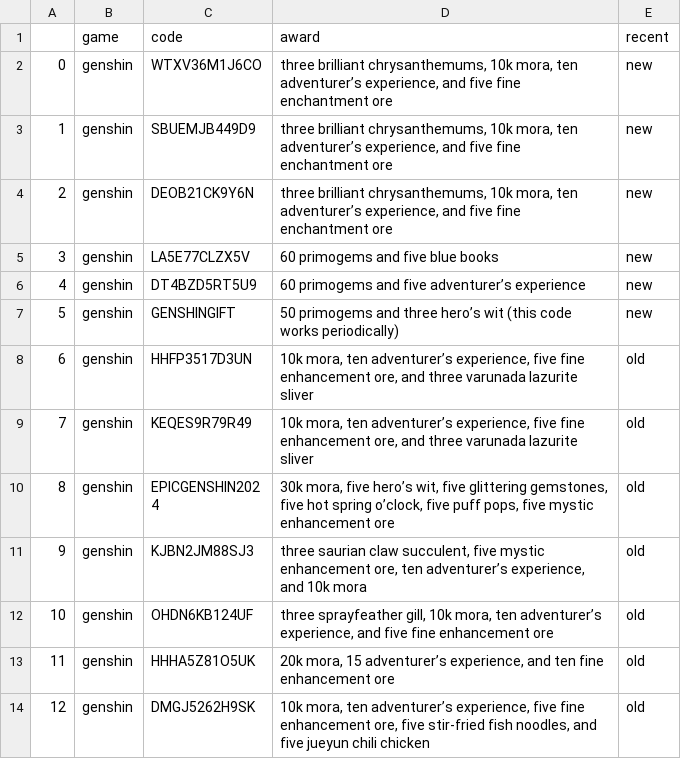
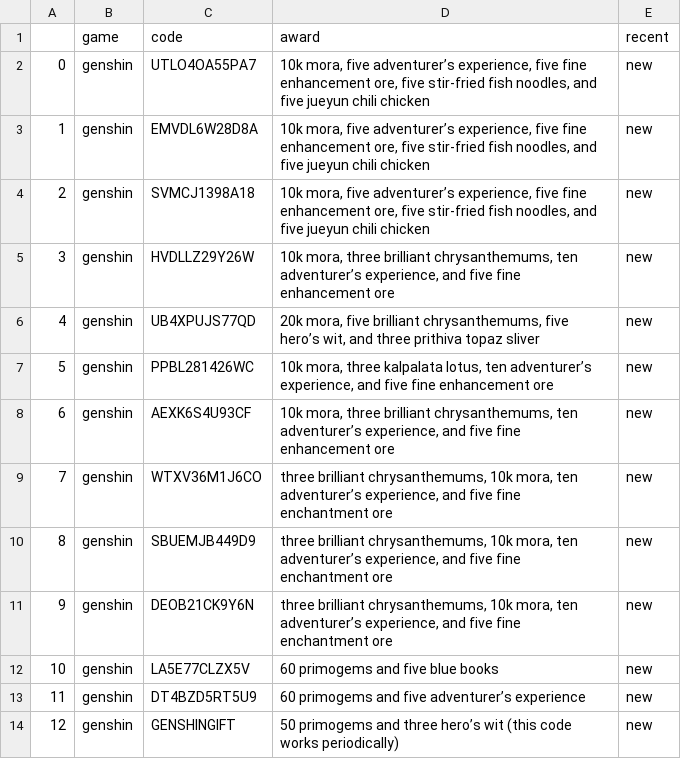
Before and after one commit to cyredil/genshin, a CSV file: bin/promo_codes.csv, drawn as a sheet; only a part is shown; the shorter side is filled out with more unchanged rows; addresses are those after the commit; the diff names each change by its address in the sheet, - before the commit and + after, or states it on an @@ line.

```diff
--- a/bin/promo_codes.csv
+++ b/bin/promo_codes.csv
+row 2: 0 | genshin | UTLO4OA55PA7 | 10k mora, five adventurer’s experience, five fine enhancement ore, five stir-fried fish noodles, and five jueyun chili chicken | new
+row 3: 1 | genshin | EMVDL6W28D8A | 10k mora, five adventurer’s experience, five fine enhancement ore, five stir-fried fish noodles, and five jueyun chili chicken | new
+row 4: 2 | genshin | SVMCJ1398A18 | 10k mora, five adventurer’s experience, five fine enhancement ore, five stir-fried fish noodles, and five jueyun chili chicken | new
+row 5: 3 | genshin | HVDLLZ29Y26W | 10k mora, three brilliant chrysanthemums, ten adventurer’s experience, and five fine enhancement ore | new
+row 6: 4 | genshin | UB4XPUJS77QD | 20k mora, five brilliant chrysanthemums, five hero’s wit, and three prithiva topaz sliver | new
+row 7: 5 | genshin | PPBL281426WC | 10k mora, three kalpalata lotus, ten adventurer’s experience, and five fine enhancement ore | new
+row 8: 6 | genshin | AEXK6S4U93CF | 10k mora, three brilliant chrysanthemums, ten adventurer’s experience, and five fine enhancement ore | new
@@ column A renumbered from row 9 down @@
```
Also changed, not shown: 3 other files.
